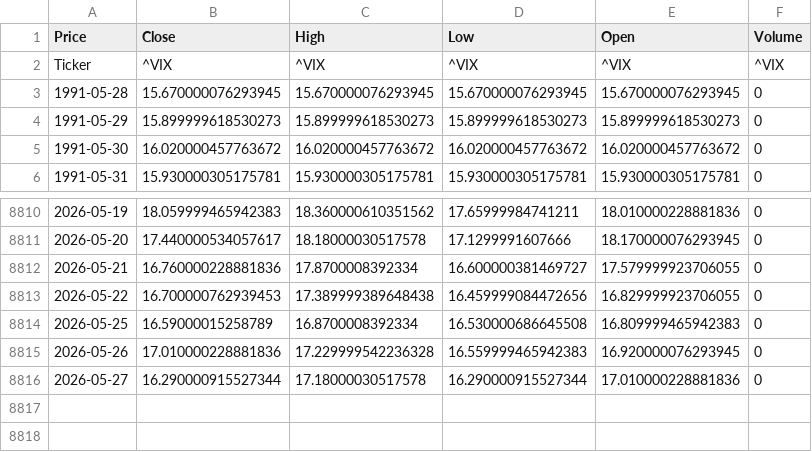
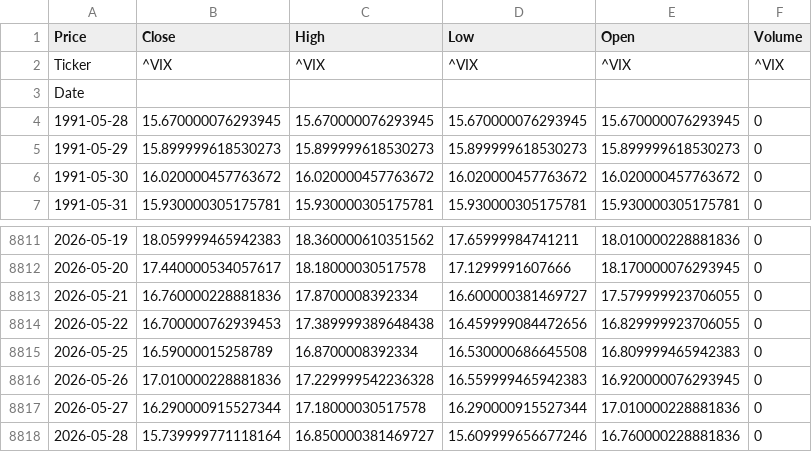
Before and after one commit to VAISHNAVISARANGA/VixEn-Quant, a CSV file: vix.csv, drawn as a sheet; only a part is shown, gaps mark what is left out.

```diff
--- a/vix.csv
+++ b/vix.csv
@@ -2,2 +2,3 @@ Price,Close,High,Low,Open,Volume
 Ticker,^VIX,^VIX,^VIX,^VIX,^VIX
+Date,,,,,
 1991-05-28,15.670000076293945,15.670000076293945,15.670000076293945,15.670000076293945,0
@@ -8816 +8817,2 @@ Ticker,^VIX,^VIX,^VIX,^VIX,^VIX
 2026-05-27,16.290000915527344,17.18000030517578,16.290000915527344,17.010000228881836,0
+2026-05-28,15.739999771118164,16.850000381469727,15.609999656677246,16.760000228881836,0
```
Also changed, not shown: spy.csv.
